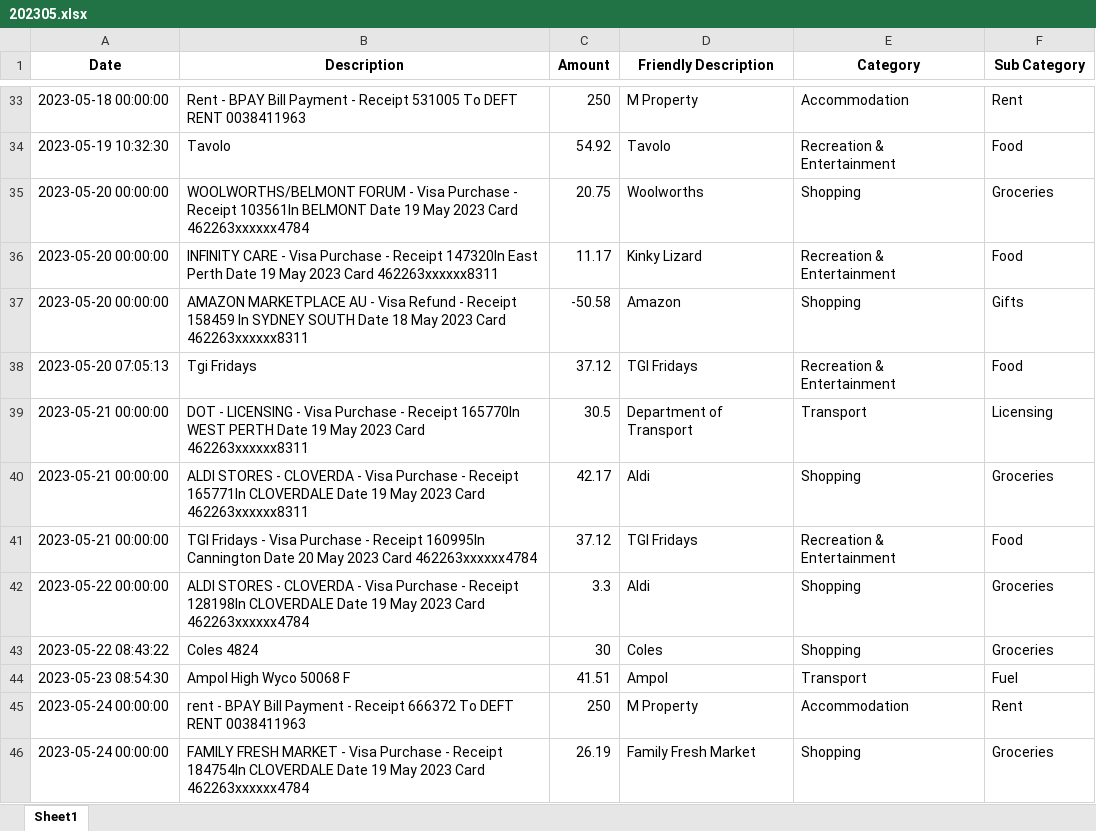
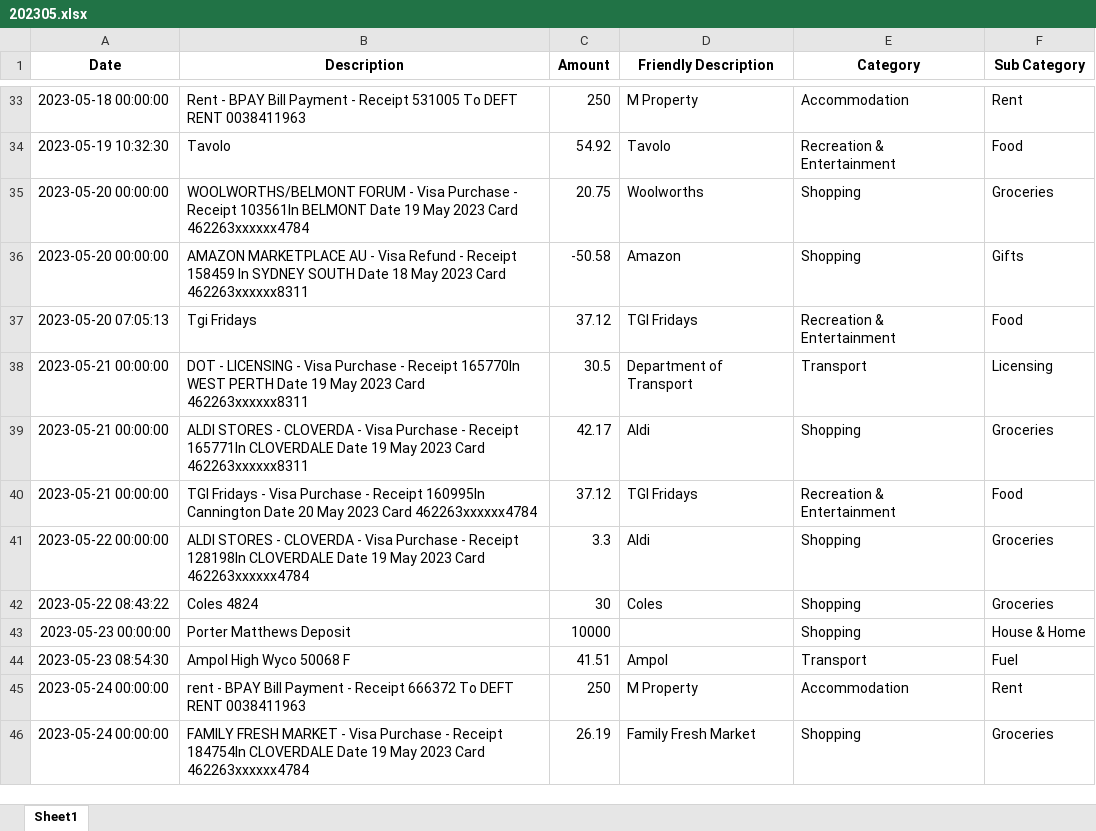
Before and after one commit to lukehuntley/CostOfLivingTracker, an Excel workbook: analysis/obt/202305.xlsx, sheet Sheet1, drawn as a sheet; only a part is shown, gaps mark what is left out; values as stored, in another font and other column widths than the file's, no borders; removed rows and columns are numbered as before the commit, all else as after; the diff names each change by its address in the sheet, - before the commit and + after, or states it on an @@ line.

```diff
--- a/analysis/obt/202305.xlsx (sheet Sheet1)
+++ b/analysis/obt/202305.xlsx (sheet Sheet1)
-row 36: 2023-05-20 00:00:00 | INFINITY CARE - Visa Purchase - Receipt 147320In East Perth Date 19 May 2023 Card 462263xxxxxx8311 | 11.17 | Kinky Lizard | Recreation & Entertainment | Food
+row 43: 2023-05-23 00:00:00 | Porter Matthews Deposit | 10000 |  | Shopping | House & Home
```
Also changed, not shown: 8 other files.
